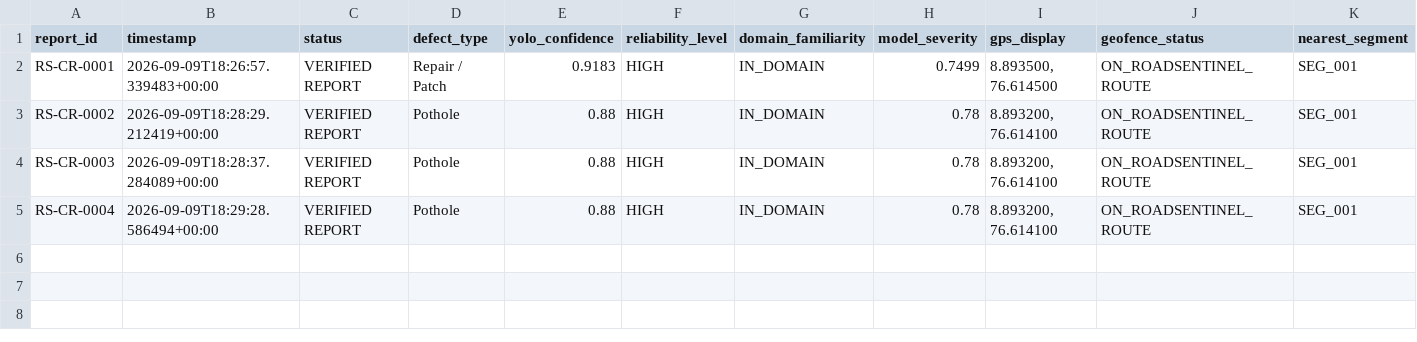
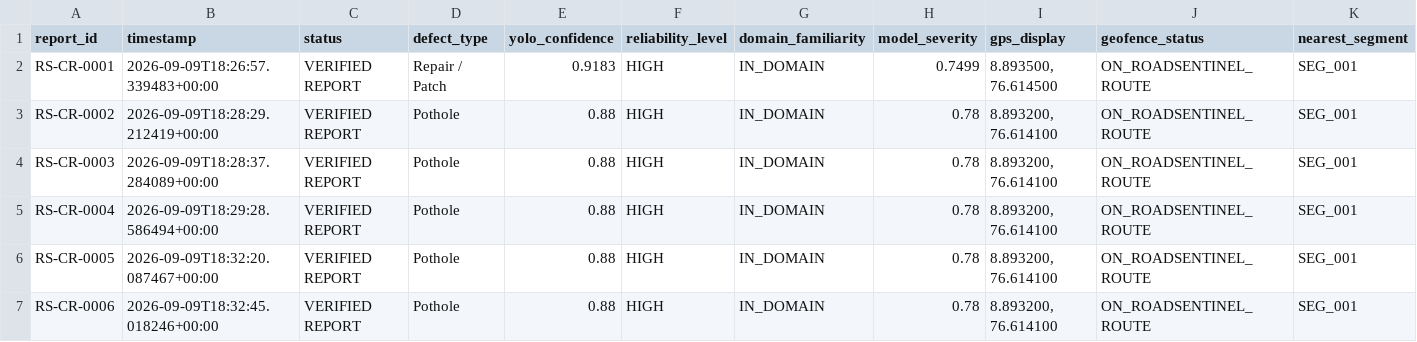
Before and after one commit to nitinn889/roadsentinel, a CSV file: driver_dashboard/data/citizen_reports/reports_manifest.csv, drawn as a sheet; only a part is shown; rows hold the shown columns only; the diff names each change by its address in the sheet, - before the commit and + after, or states it on an @@ line.

```diff
--- a/driver_dashboard/data/citizen_reports/reports_manifest.csv
+++ b/driver_dashboard/data/citizen_reports/reports_manifest.csv
+row 6: RS-CR-0005 | 2026-09-09T18:32:20.087467+00:00 | VERIFIED REPORT | Pothole | 0.88 | HIGH | IN_DOMAIN | 0.78 | 8.893200, 76.614100 | ON_ROADSENTINEL_ROUTE | SEG_001
+row 7: RS-CR-0006 | 2026-09-09T18:32:45.018246+00:00 | VERIFIED REPORT | Pothole | 0.88 | HIGH | IN_DOMAIN | 0.78 | 8.893200, 76.614100 | ON_ROADSENTINEL_ROUTE | SEG_001
```
Also changed, not shown: 10 other files.
